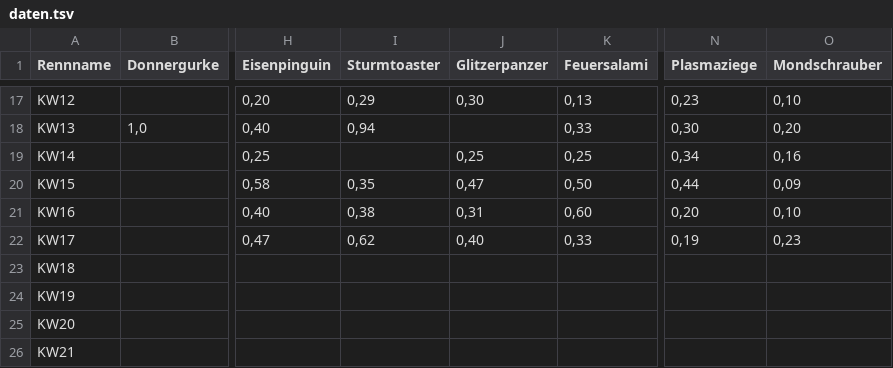
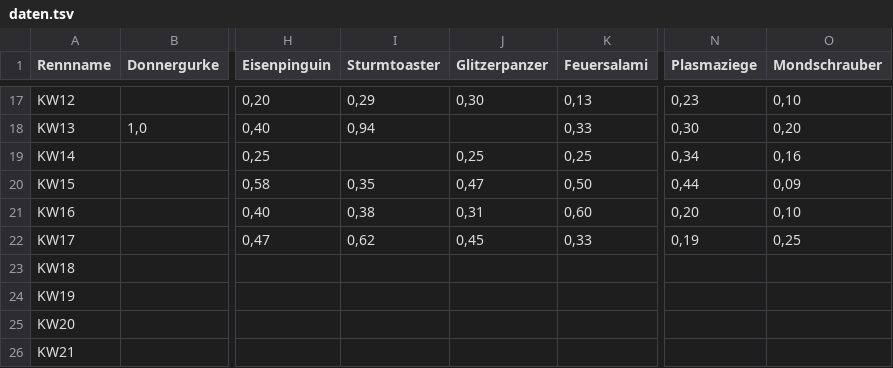
Before and after one commit to christianknoll-create/workflows, a TSV file: daten.tsv, drawn as a sheet; only a part is shown, gaps mark what is left out; the diff names each change by its address in the sheet, - before the commit and + after, or states it on an @@ line.

```diff
--- a/daten.tsv
+++ b/daten.tsv
-J22 (Glitzerpanzer): 0,40
+J22 (Glitzerpanzer): 0,45
-O22 (Mondschrauber): 0,23
+O22 (Mondschrauber): 0,25
```
